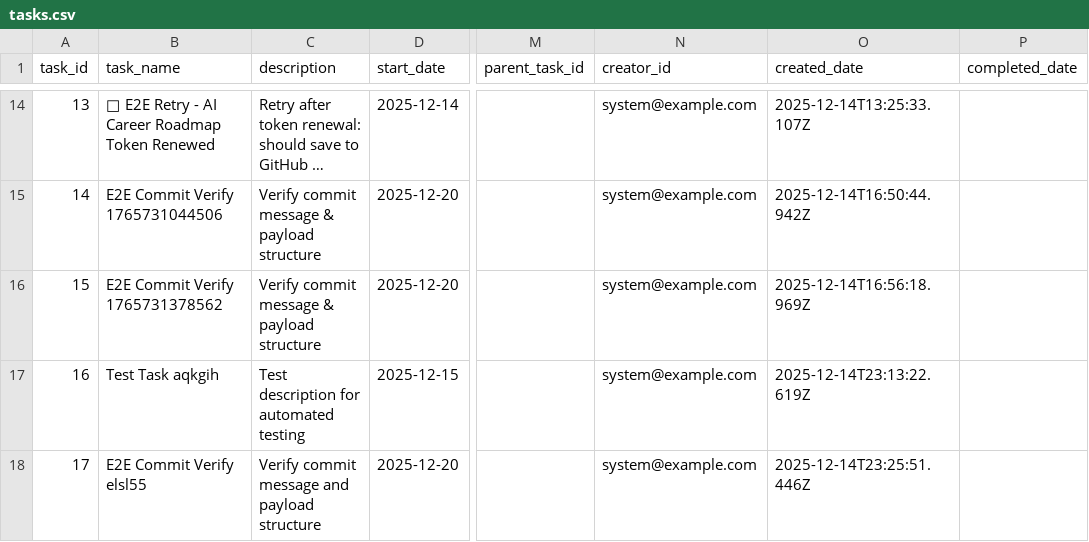
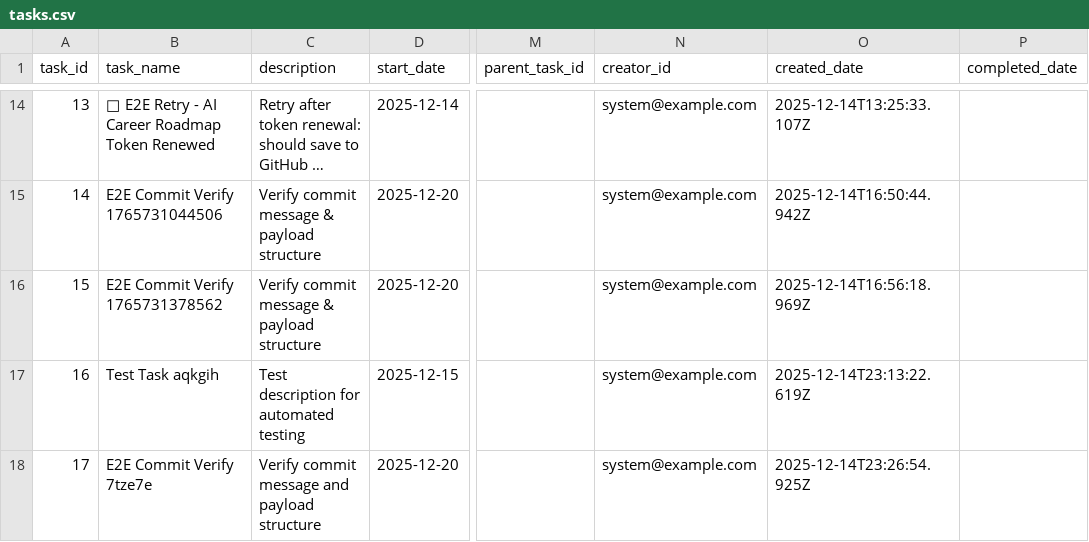
Before and after one commit to NLarchive/ai-career-roadmap, a CSV file: tasksDB/ai-career-roadmap/tasks.csv, drawn as a sheet; only a part is shown, gaps mark what is left out; long unchanged cells end in …; the diff names each change by its address in the sheet, - before the commit and + after, or states it on an @@ line.

Commit message:
TaskDB|create|17|E2E Commit Verify 7tze7e|Verify commit message and payload structure
---TASKDB_CHANGE_V1---
{
  "spec": "taskdb.commit.v1",
  "ts": "2025-12-14T23:26:56.346Z",
  "projectId": "ai-career-roadmap",
  "tasksFile": "tasksDB/ai-career-roadmap/tasks.json",
  "artifact": "tasks.csv",
  "actor": "",
  "events": [
    {
      "action": "create",
      "taskId": "17",
      "task": {
        "task_id": 17,
        "created_date": "2025-12-14T23:26:54.925Z",
        "creator_id": "system@example.com",
        "completed_date": null,
        "task_name": "E2E Commit Verify 7tze7e",
        "description": "Verify commit message and payload structure",
        "start_date": "2025-12-20",
        "end_date": "2025-12-21",
        "priority": "Medium",
        "status": "Not Started",
        "estimated_hours": 2,
        "category_name": "Planning",
        "progress_percentage": 0,
        "actual_hours": 0,
        "is_critical_path": false,
        "tags": [
          "e2e-test"
        ],
        "assigned_workers": [],
        "parent_task_id": null,
        "dependencies": [],
        "comments": [],
        "attachments": [],
        "is_test": true
      }
    }
  ]
}
---/TASKDB_CHANGE_V1---

```diff
--- a/tasksDB/ai-career-roadmap/tasks.csv
+++ b/tasksDB/ai-career-roadmap/tasks.csv
-B18 (task_name): E2E Commit Verify elsl55
+B18 (task_name): E2E Commit Verify 7tze7e
-O18 (created_date): 2025-12-14T23:25:51.446Z
+O18 (created_date): 2025-12-14T23:26:54.925Z
```
